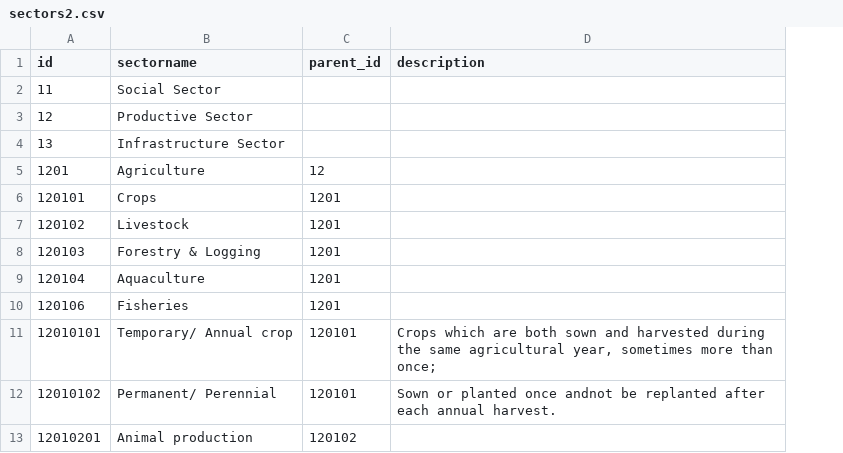
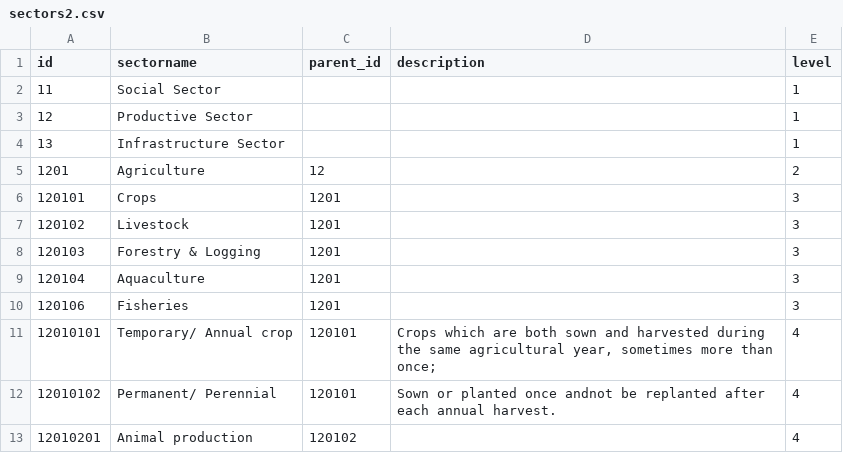
Before and after one commit to unisdr/delta, a CSV file: app/hips/sectors2.csv, drawn as a sheet; only a part is shown; the diff names each change by its address in the sheet, - before the commit and + after, or states it on an @@ line.

Commit message:
Added level in categories, sectos and division.

```diff
--- a/app/hips/sectors2.csv
+++ b/app/hips/sectors2.csv
+column E (level), rows 2-13: 1 | 1 | 1 | 2 | 3 | 3 | 3 | 3 | 3 | 4 | 4 | 4
```
Also changed, not shown: app/hips/categories.csv, 6 other files.
